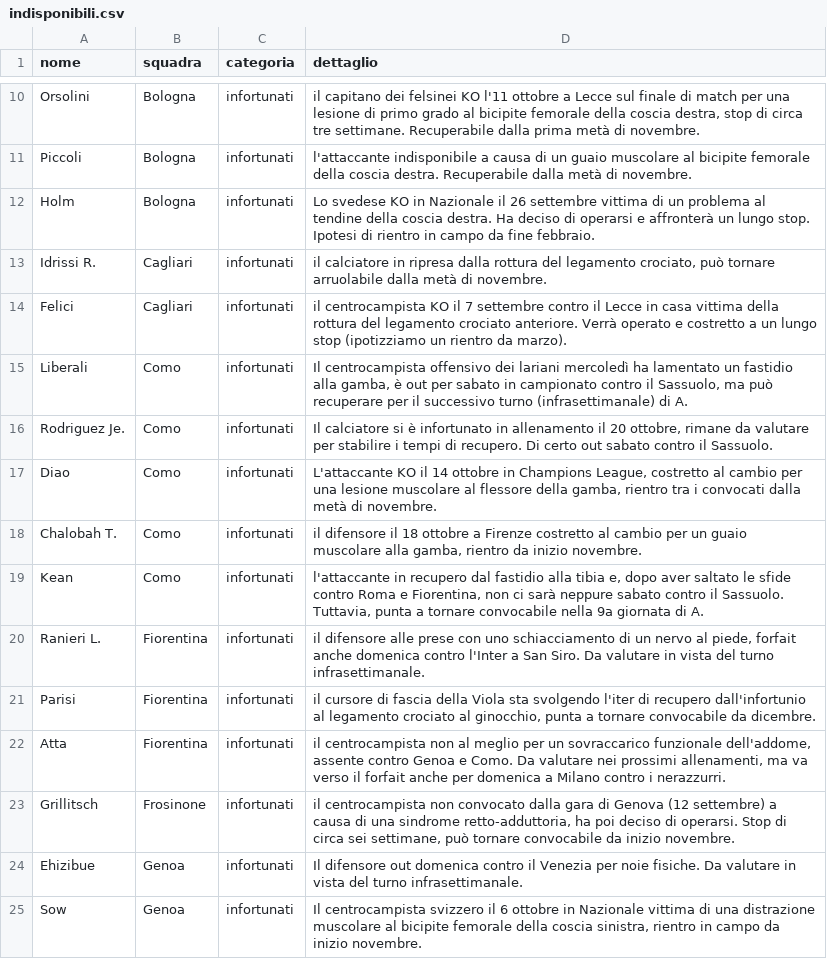
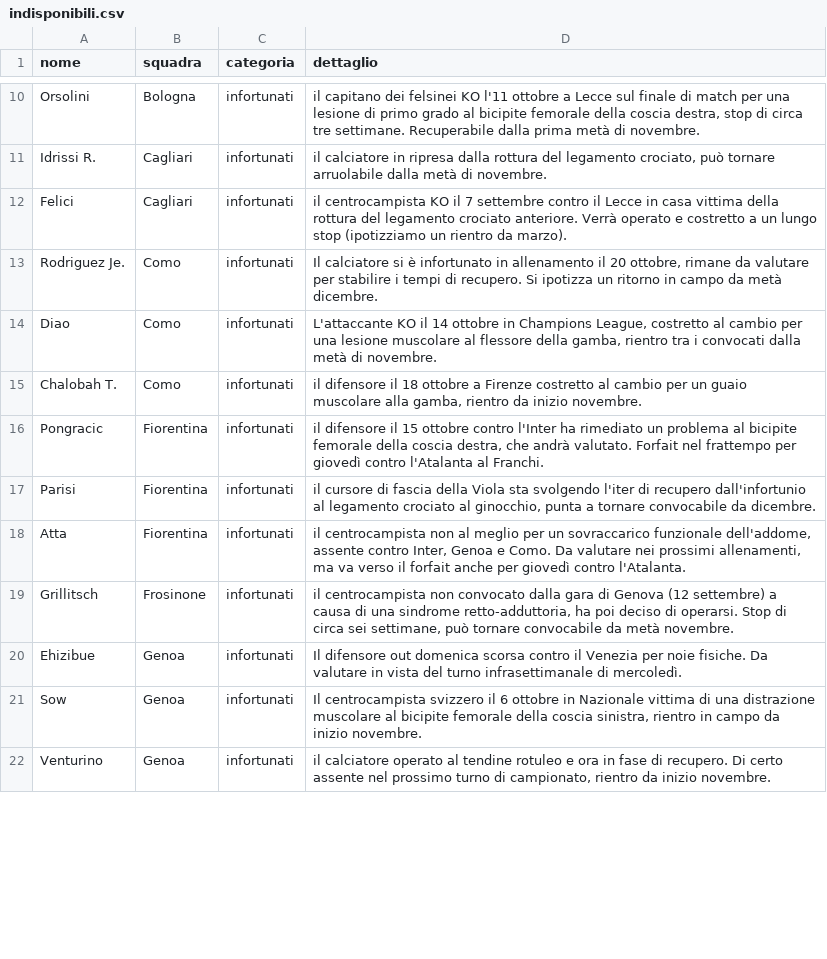
Before and after one commit to Daddie2/Fantacalcio, a CSV file: data/indisponibili.csv, drawn as a sheet; only a part is shown, gaps mark what is left out; the shorter side is filled out with more unchanged rows; removed rows and columns are numbered as before the commit, all else as after; the diff covers the shown part only; the diff names each change by its address in the sheet, - before the commit and + after, or states it on an @@ line.

```diff
--- a/data/indisponibili.csv
+++ b/data/indisponibili.csv
@@ row 11 moved to row 9: Piccoli @@
@@ row 12 moved to row 8: Holm @@
-row 15: Liberali | Como | infortunati | Il centrocampista offensivo dei lariani mercoledì ha lamentato un fastidio alla gamba, è out per sabato in campionato contro il Sassuolo, ma può recuperare per il successivo turno (infrasettimanale) di A.
-D13 (dettaglio): …di recupero. Di certo out sabato contro il Sassuolo.
+D13 (dettaglio): …di recupero. Si ipotizza un ritorno in campo da metà dicembre.
-row 19: Kean | Como | infortunati | l'attaccante in recupero dal fastidio alla tibia e, dopo aver saltato le sfide contro Roma e Fiorentina, non ci sarà neppure sabato contro il Sassuolo. Tuttavia, punta a tornare convocabile nella 9a giornata di A.
-A16 (nome): Ranieri L.
+A16 (nome): Pongracic
-D16 (dettaglio): il difensore alle prese con uno schiacciamento di un nervo al piede, forfait anche domenica contro l'Inter a San Siro. Da valutare in vista del turno infrasettimanale.
+D16 (dettaglio): il difensore il 15 ottobre contro l'Inter ha rimediato un problema al bicipite femorale della coscia destra, che andrà valutato. Forfait nel frattempo per giovedì contro l'Atalanta al Franchi.
-D18 (dettaglio): …assente contro Genoa e Como. Da valutare nei prossimi allenamenti, ma va verso il forfait anche per domenica a Milano contro i nerazzurri.
+D18 (dettaglio): …assente contro Inter, Genoa e Como. Da valutare nei prossimi allenamenti, ma va verso il forfait anche per giovedì contro l'Atalanta.
-D19 (dettaglio): …convocabile da inizio novembre.
+D19 (dettaglio): …convocabile da metà novembre.
-D20 (dettaglio): …out domenica contro il Venezia per noie fisiche. Da valutare in vista del turno infrasettimanale.
+D20 (dettaglio): …out domenica scorsa contro il Venezia per noie fisiche. Da valutare in vista del turno infrasettimanale di mercoledì.
```
Also changed, not shown: 9 added rows, 9 removed rows, 5 moved rows and 13 edited cells elsewhere in this file, data/quotazioni.csv, data/stats_curr.csv.
